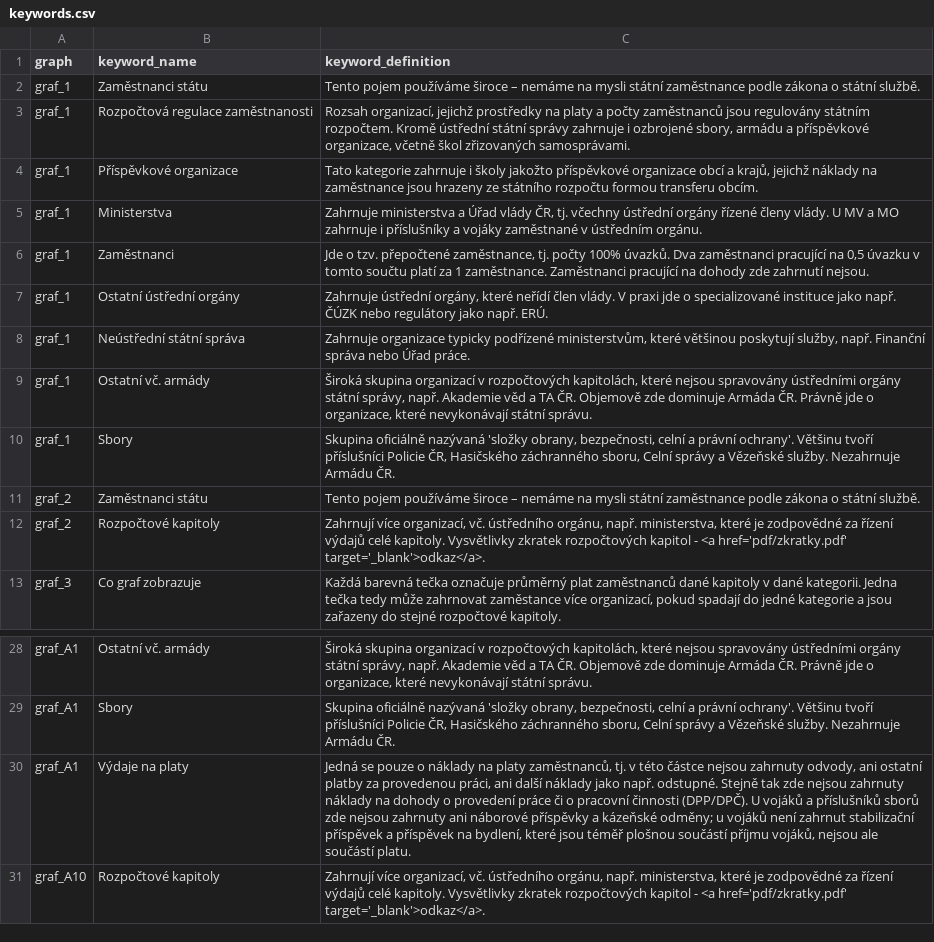
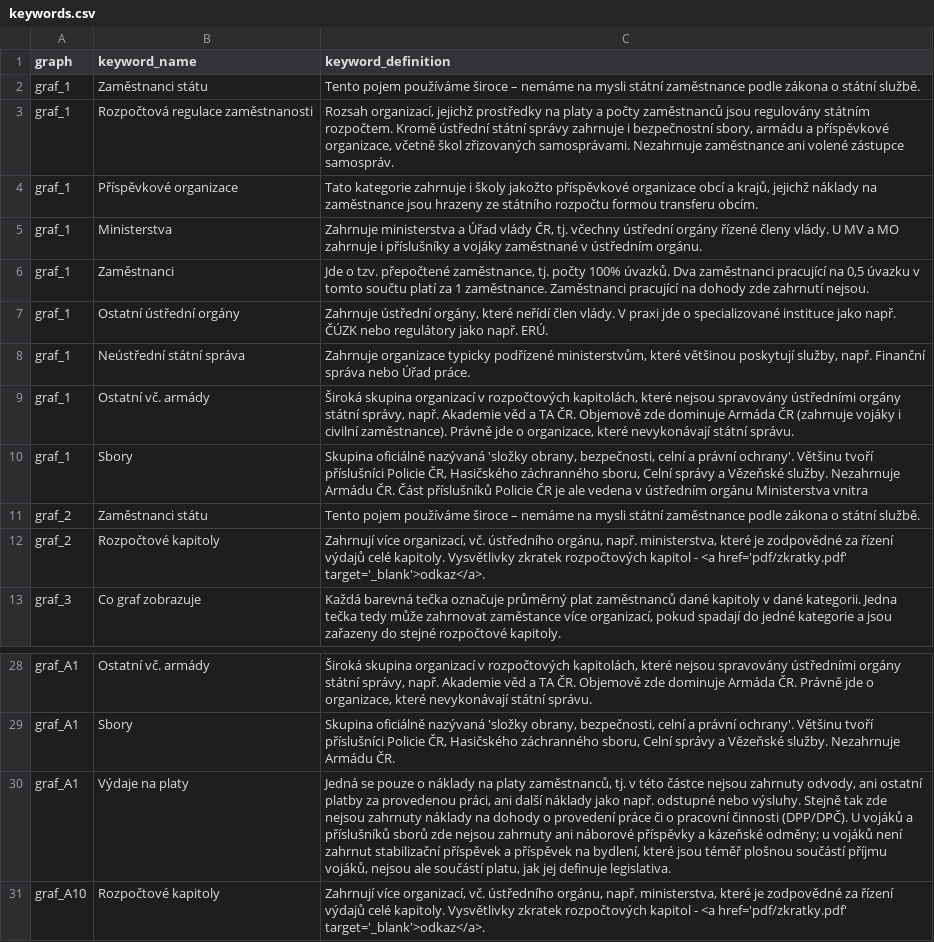
Before and after one commit to idea-cergeei/studie-urednici, a CSV file: keywords.csv, drawn as a sheet; only a part is shown, gaps mark what is left out.

```diff
--- a/keywords.csv
+++ b/keywords.csv
@@ -2,3 +2,3 @@
 "graf_1","Zaměstnanci státu","Tento pojem používáme široce – nemáme na mysli státní zaměstnance podle zákona o státní službě."
-"graf_1","Rozpočtová regulace zaměstnanosti","Rozsah organizací, jejichž prostředky na platy a počty zaměstnanců jsou regulovány státním rozpočtem. Kromě ústřední státní správy zahrnuje i ozbrojené sbory, armádu a příspěvkové organizace, včetně škol zřizovaných samosprávami."
+"graf_1","Rozpočtová regulace zaměstnanosti","Rozsah organizací, jejichž prostředky na platy a počty zaměstnanců jsou regulovány státním rozpočtem. Kromě ústřední státní správy zahrnuje i bezpečnostní sbory, armádu a příspěvkové organizace, včetně škol zřizovaných samosprávami. Nezahrnuje zaměstnance ani volené zástupce samospráv."
 "graf_1","Příspěvkové organizace","Tato kategorie zahrnuje i školy jakožto příspěvkové organizace obcí a krajů, jejichž náklady na zaměstnance jsou hrazeny ze státního rozpočtu formou transferu obcím."
@@ -8,4 +8,4 @@
 "graf_1","Neústřední státní správa","Zahrnuje organizace typicky podřízené ministerstvům, které většinou poskytují služby, např. Finanční správa nebo Úřad práce."
-"graf_1","Ostatní vč. armády","Široká skupina organizací v rozpočtových kapitolách, které nejsou spravovány ústředními orgány státní správy, např. Akademie věd a TA ČR. Objemově zde dominuje Armáda ČR. Právně jde o organizace, které nevykonávají státní správu."
-"graf_1","Sbory","Skupina oficiálně nazývaná 'složky obrany, bezpečnosti, celní a právní ochrany'. Většinu tvoří příslušníci Policie ČR, Hasičského záchranného sboru, Celní správy a Vězeňské služby. Nezahrnuje Armádu ČR."
+"graf_1","Ostatní vč. armády","Široká skupina organizací v rozpočtových kapitolách, které nejsou spravovány ústředními orgány státní správy, např. Akademie věd a TA ČR. Objemově zde dominuje Armáda ČR (zahrnuje vojáky i civilní zaměstnance). Právně jde o organizace, které nevykonávají státní správu."
+"graf_1","Sbory","Skupina oficiálně nazývaná 'složky obrany, bezpečnosti, celní a právní ochrany'. Většinu tvoří příslušníci Policie ČR, Hasičského záchranného sboru, Celní správy a Vězeňské služby. Nezahrnuje Armádu ČR. Část příslušníků Policie ČR je ale vedena v ústředním orgánu Ministerstva vnitra"
 "graf_2","Zaměstnanci státu","Tento pojem používáme široce – nemáme na mysli státní zaměstnance podle zákona o státní službě."
@@ -29,3 +29,3 @@
 "graf_A1","Sbory","Skupina oficiálně nazývaná 'složky obrany, bezpečnosti, celní a právní ochrany'. Většinu tvoří příslušníci Policie ČR, Hasičského záchranného sboru, Celní správy a Vězeňské služby. Nezahrnuje Armádu ČR."
-"graf_A1","Výdaje na platy","Jedná se pouze o náklady na platy zaměstnanců, tj. v této částce nejsou zahrnuty odvody, ani ostatní platby za provedenou práci, ani další náklady jako např. odstupné. Stejně tak zde nejsou zahrnuty náklady na dohody o provedení práce či o pracovní činnosti (DPP/DPČ). U vojáků a příslušníků sborů zde nejsou zahrnuty ani náborové příspěvky a kázeňské odměny; u vojáků není zahrnut stabilizační příspěvek a příspěvek na bydlení, které jsou téměř plošnou součástí příjmu vojáků, nejsou ale součástí platu."
+"graf_A1","Výdaje na platy","Jedná se pouze o náklady na platy zaměstnanců, tj. v této částce nejsou zahrnuty odvody, ani ostatní platby za provedenou práci, ani další náklady jako např. odstupné nebo výsluhy. Stejně tak zde nejsou zahrnuty náklady na dohody o provedení práce či o pracovní činnosti (DPP/DPČ). U vojáků a příslušníků sborů zde nejsou zahrnuty ani náborové příspěvky a kázeňské odměny; u vojáků není zahrnut stabilizační příspěvek a příspěvek na bydlení, které jsou téměř plošnou součástí příjmu vojáků, nejsou ale součástí platu, jak jej definuje legislativa."
 "graf_A10","Rozpočtové kapitoly","Zahrnují více organizací, vč. ústředního orgánu, např. ministerstva, které je zodpovědné za řízení výdajů celé kapitoly. Vysvětlivky zkratek rozpočtových kapitol - <a href='pdf/zkratky.pdf' target='_blank'>odkaz</a>."
```
Also changed, not shown: graph_titles.csv, 1 other file.
